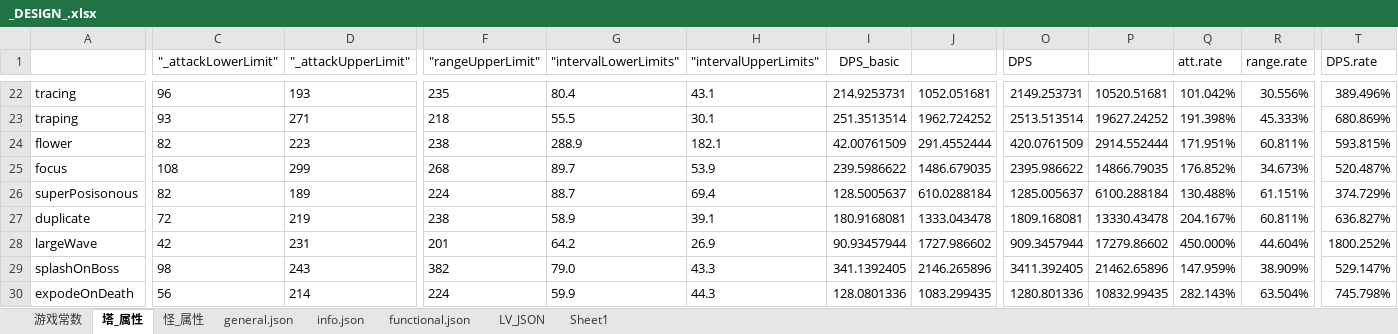
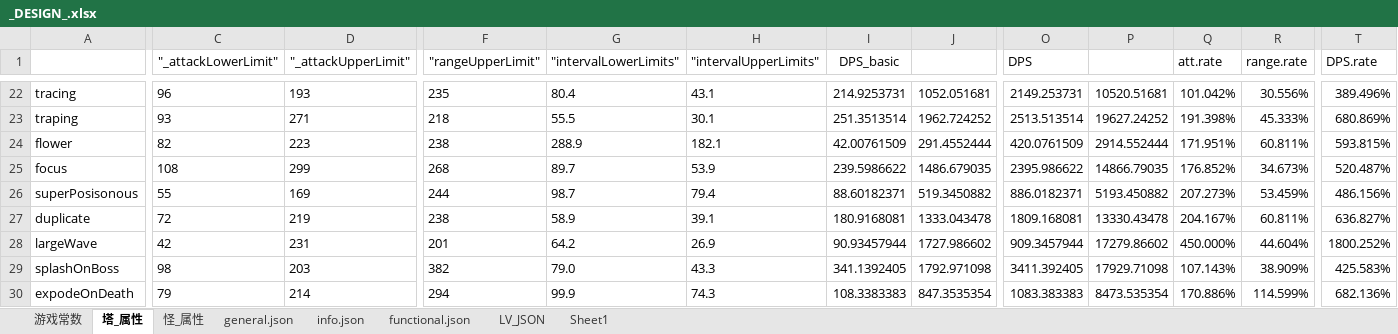
Before and after one commit to Crasader/ColorDefence, an Excel workbook: _DESIGN_.xlsx, sheet 塔_属性, drawn as a sheet; only a part is shown, gaps mark what is left out; values as stored, in another font and other column widths than the file's, no borders; conditional formats not drawn; the diff covers the shown part only; the diff names each change by its address in the sheet, - before the commit and + after, or states it on an @@ line.

```diff
--- a/_DESIGN_.xlsx (sheet 塔_属性)
+++ b/_DESIGN_.xlsx (sheet 塔_属性)
-C26 ("_attackLowerLimit"): 82
+C26 ("_attackLowerLimit"): 55
-D26 ("_attackUpperLimit"): 189
+D26 ("_attackUpperLimit"): 169
-F26 ("rangeUpperLimit"): 224
+F26 ("rangeUpperLimit"): 244
-G26 ("intervalLowerLimits"): 88.7
+G26 ("intervalLowerLimits"): 98.7
-H26 ("intervalUpperLimits"): 69.4
+H26 ("intervalUpperLimits"): 79.4
-I26 (DPS_basic): 128.5005637
+I26 (DPS_basic): 88.60182371
-J26: 610.0288184
+J26: 519.3450882
-O26 (DPS): 1285.005637
+O26 (DPS): 886.0182371
-P26: 6100.288184
+P26: 5193.450882
-Q26 (att.rate): 130.488%
+Q26 (att.rate): 207.273%
-R26 (range.rate): 61.151%
+R26 (range.rate): 53.459%
-T26 (DPS.rate): 374.729%
+T26 (DPS.rate): 486.156%
-D29 ("_attackUpperLimit"): 243
+D29 ("_attackUpperLimit"): 203
-J29: 2146.265896
+J29: 1792.971098
-P29: 21462.65896
+P29: 17929.71098
-Q29 (att.rate): 147.959%
+Q29 (att.rate): 107.143%
-T29 (DPS.rate): 529.147%
+T29 (DPS.rate): 425.583%
-C30 ("_attackLowerLimit"): 56
+C30 ("_attackLowerLimit"): 79
-F30 ("rangeUpperLimit"): 224
+F30 ("rangeUpperLimit"): 294
-G30 ("intervalLowerLimits"): 59.9
+G30 ("intervalLowerLimits"): 99.9
-H30 ("intervalUpperLimits"): 44.3
+H30 ("intervalUpperLimits"): 74.3
-I30 (DPS_basic): 128.0801336
+I30 (DPS_basic): 108.3383383
-J30: 1083.299435
+J30: 847.3535354
-O30 (DPS): 1280.801336
+O30 (DPS): 1083.383383
-P30: 10832.99435
+P30: 8473.535354
-Q30 (att.rate): 282.143%
+Q30 (att.rate): 170.886%
-R30 (range.rate): 63.504%
+R30 (range.rate): 114.599%
-T30 (DPS.rate): 745.798%
+T30 (DPS.rate): 682.136%
```
Also changed, not shown: 3 removed rows and 24 edited cells elsewhere in this sheet, sheet general.json, formulas that keep their value, charts or pictures, 54 other files.
